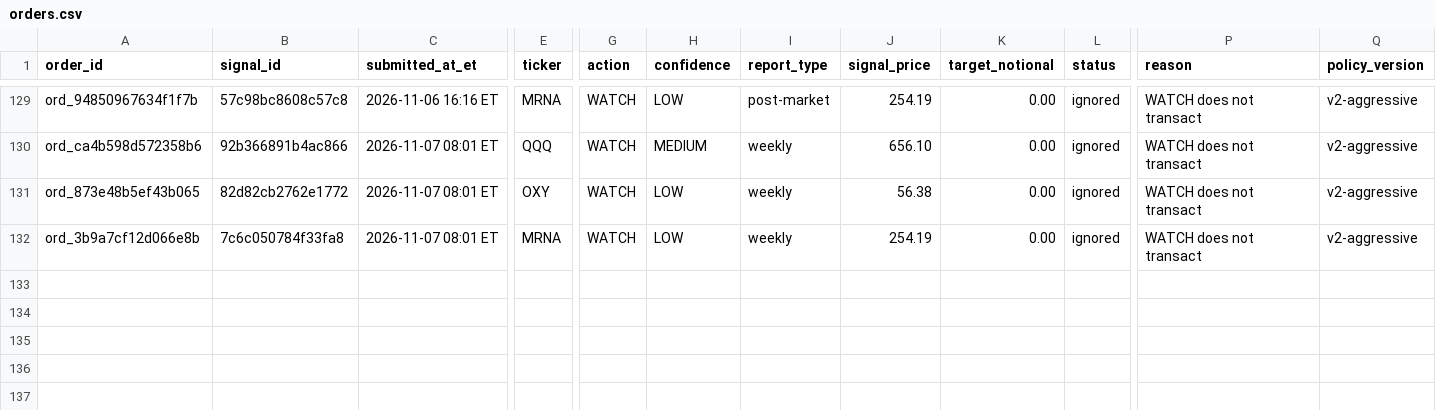
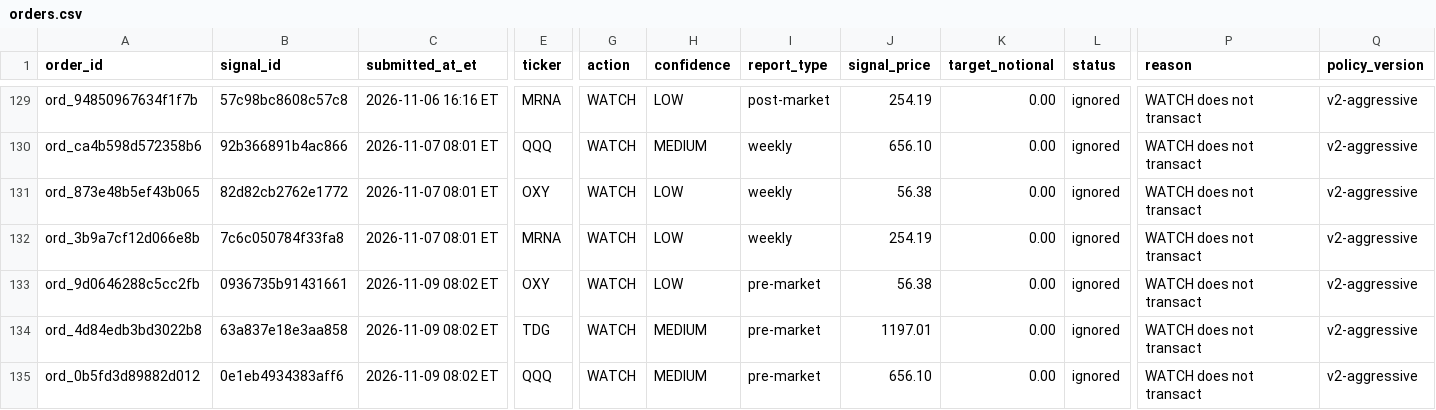
Before and after one commit to davidm00/discord-finance-bot, a CSV file: data/paper_portfolio/forward/orders.csv, drawn as a sheet; only a part is shown, gaps mark what is left out; rows hold the shown columns only; the diff names each change by its address in the sheet, - before the commit and + after, or states it on an @@ line.

```diff
--- a/data/paper_portfolio/forward/orders.csv
+++ b/data/paper_portfolio/forward/orders.csv
+row 133: ord_9d0646288c5cc2fb | 0936735b91431661 | 2026-11-09 08:02 ET | OXY | WATCH | LOW | pre-market | 56.38 | 0.00 | ignored | WATCH does not transact | v2-aggressive
+row 134: ord_4d84edb3bd3022b8 | 63a837e18e3aa858 | 2026-11-09 08:02 ET | TDG | WATCH | MEDIUM | pre-market | 1197.01 | 0.00 | ignored | WATCH does not transact | v2-aggressive
+row 135: ord_0b5fd3d89882d012 | 0e1eb4934383aff6 | 2026-11-09 08:02 ET | QQQ | WATCH | MEDIUM | pre-market | 656.10 | 0.00 | ignored | WATCH does not transact | v2-aggressive
```
Also changed, not shown: data/claude_usage.csv, data/paper_portfolio/forward/snapshots.csv, 3 other files.
